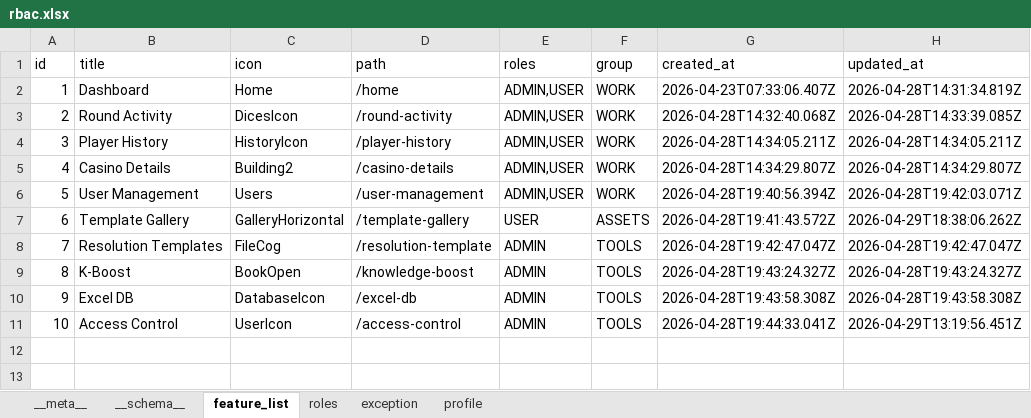
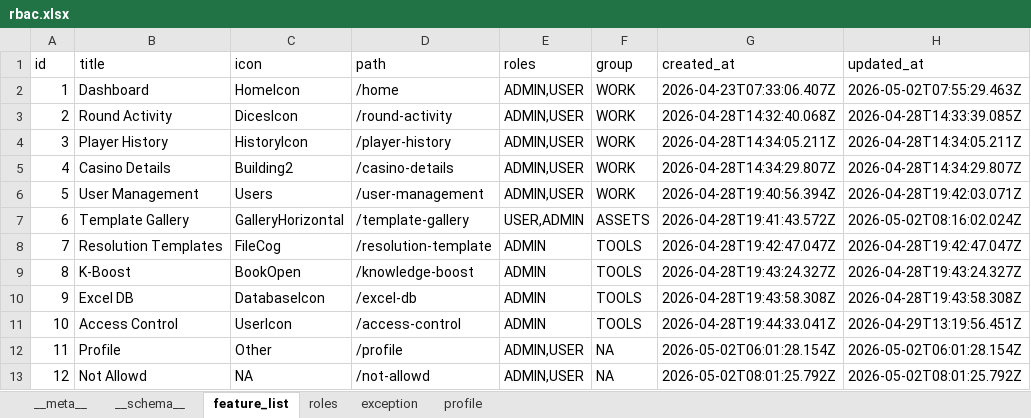
Before and after one commit to shirish-jaiswal/pp-pulse, an Excel workbook: db_storage/rbac.xlsx, sheet feature_list, drawn as a sheet; values as stored, in another font and other column widths than the file's, no borders; the diff names each change by its address in the sheet, - before the commit and + after, or states it on an @@ line.

```diff
--- a/db_storage/rbac.xlsx (sheet feature_list)
+++ b/db_storage/rbac.xlsx (sheet feature_list)
-C2 (icon): Home
+C2 (icon): HomeIcon
-H2 (updated_at): 2026-04-28T14:31:34.819Z
+H2 (updated_at): 2026-05-02T07:55:29.463Z
-E7 (roles): USER
+E7 (roles): USER,ADMIN
-H7 (updated_at): 2026-04-29T18:38:06.262Z
+H7 (updated_at): 2026-05-02T08:16:02.024Z
+row 12: 11 | Profile | Other | /profile | ADMIN,USER | NA | 2026-05-02T06:01:28.154Z | 2026-05-02T06:01:28.154Z
+row 13: 12 | Not Allowd | NA | /not-allowd | ADMIN,USER | NA | 2026-05-02T08:01:25.792Z | 2026-05-02T08:01:25.792Z
```
Also changed, not shown: sheet profile, sheet __schema__, db_storage/knowledge_base.xlsx, 47 other files.
